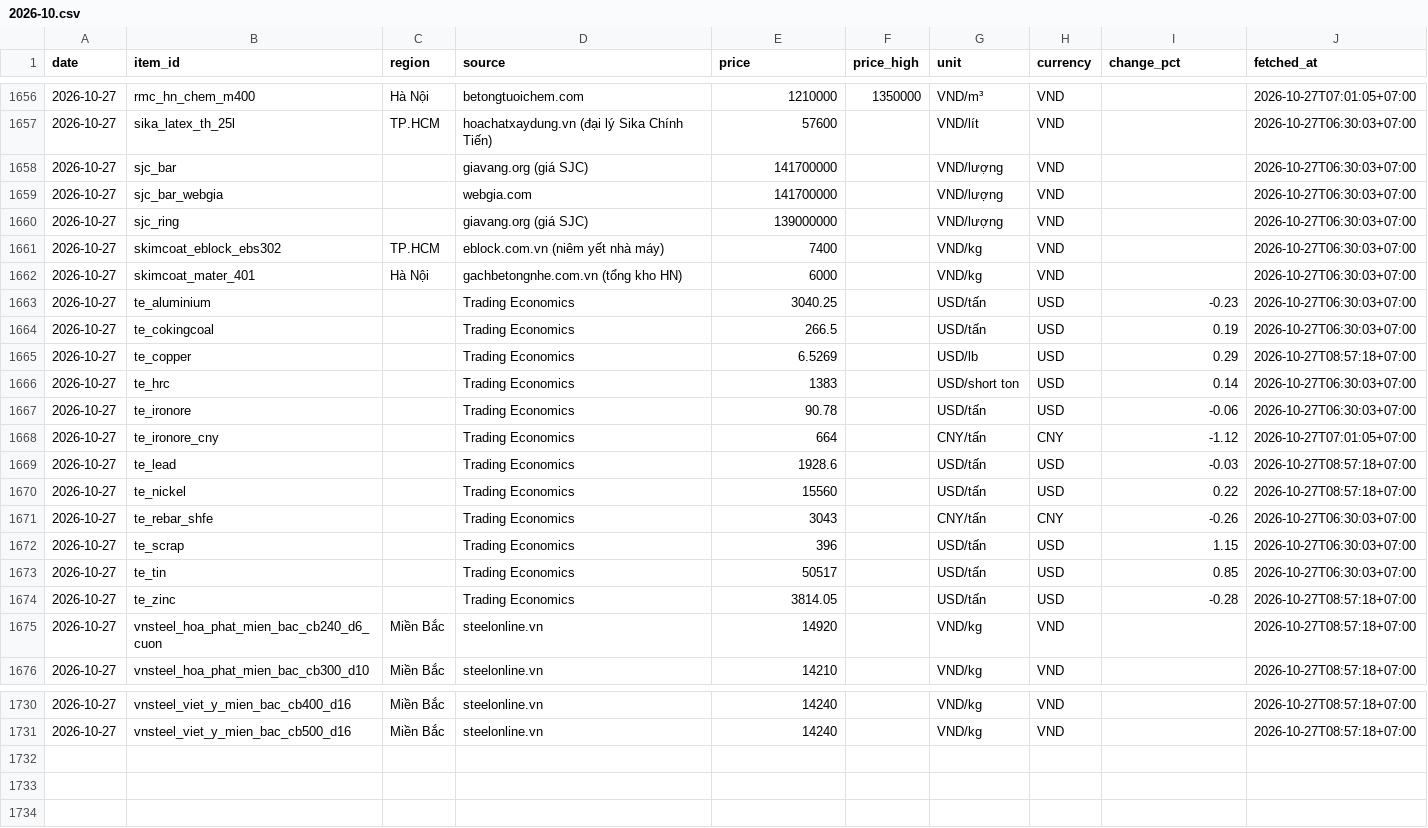
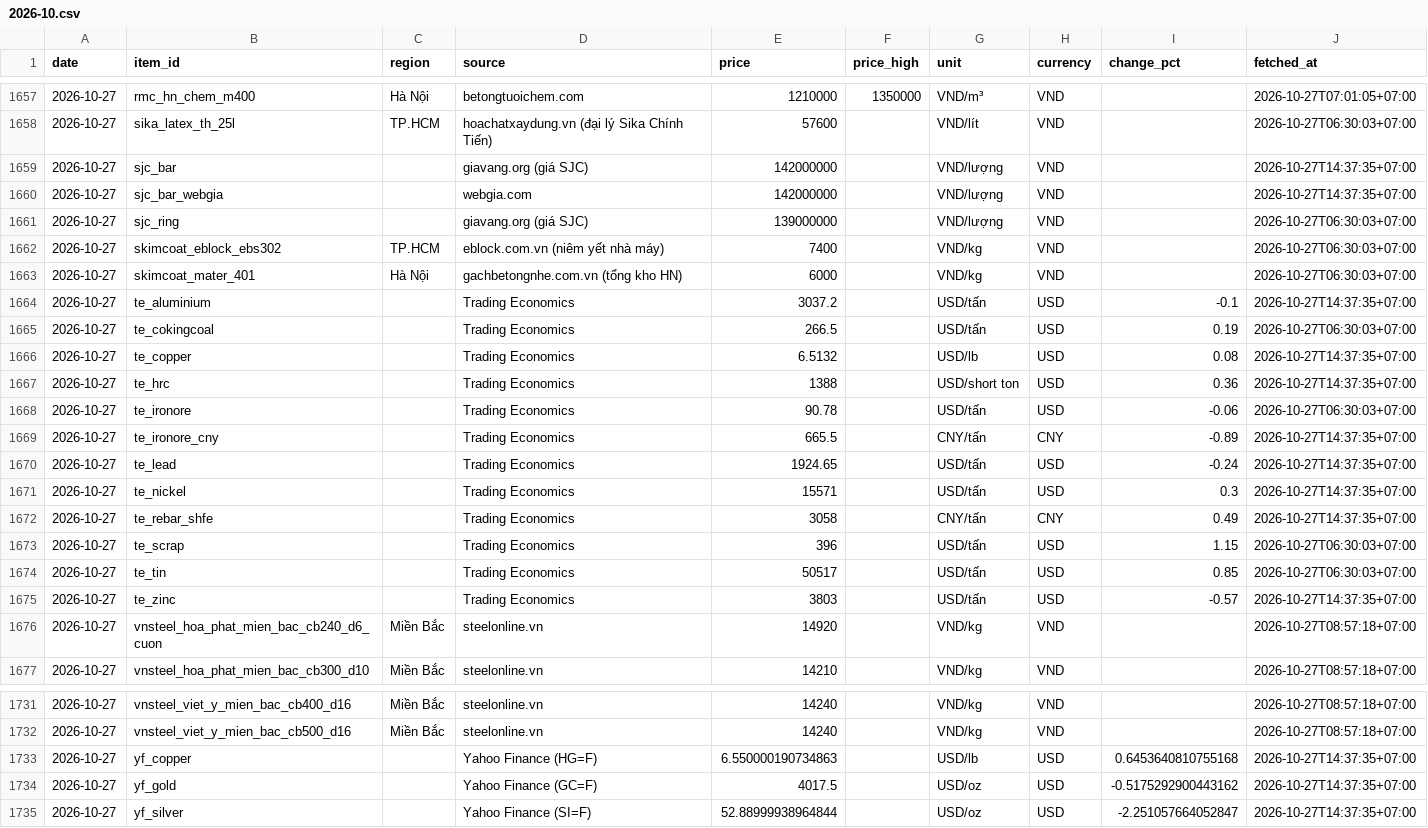
Before and after one commit to cscm-vn/cscm-vn.github.io, a CSV file: data/history/prices/2026-10.csv, drawn as a sheet; only a part is shown, gaps mark what is left out; the diff covers the shown part only.

Commit message:
prices 2026-10-27 14:43 [skip ci]

```diff
--- a/data/history/prices/2026-10.csv
+++ b/data/history/prices/2026-10.csv
@@ -1657,4 +1658,4 @@ date,item_id,region,source,price,price_high,unit,currency,change_pct,fetched_at
 2026-10-27,sika_latex_th_25l,TP.HCM,hoachatxaydung.vn (đại lý Sika Chính Tiến),57600,,VND/lít,VND,,2026-10-27T06:30:03+07:00
-2026-10-27,sjc_bar,,giavang.org (giá SJC),141700000,,VND/lượng,VND,,2026-10-27T06:30:03+07:00
-2026-10-27,sjc_bar_webgia,,webgia.com,141700000,,VND/lượng,VND,,2026-10-27T06:30:03+07:00
+2026-10-27,sjc_bar,,giavang.org (giá SJC),142000000,,VND/lượng,VND,,2026-10-27T14:37:35+07:00
+2026-10-27,sjc_bar_webgia,,webgia.com,142000000,,VND/lượng,VND,,2026-10-27T14:37:35+07:00
 2026-10-27,sjc_ring,,giavang.org (giá SJC),139000000,,VND/lượng,VND,,2026-10-27T06:30:03+07:00
@@ -1662,14 +1663,14 @@ date,item_id,region,source,price,price_high,unit,currency,change_pct,fetched_at
 2026-10-27,skimcoat_mater_401,Hà Nội,gachbetongnhe.com.vn (tổng kho HN),6000,,VND/kg,VND,,2026-10-27T06:30:03+07:00
-2026-10-27,te_aluminium,,Trading Economics,3040.25,,USD/tấn,USD,-0.23,2026-10-27T06:30:03+07:00
+2026-10-27,te_aluminium,,Trading Economics,3037.2,,USD/tấn,USD,-0.1,2026-10-27T14:37:35+07:00
 2026-10-27,te_cokingcoal,,Trading Economics,266.5,,USD/tấn,USD,0.19,2026-10-27T06:30:03+07:00
-2026-10-27,te_copper,,Trading Economics,6.5269,,USD/lb,USD,0.29,2026-10-27T08:57:18+07:00
-2026-10-27,te_hrc,,Trading Economics,1383,,USD/short ton,USD,0.14,2026-10-27T06:30:03+07:00
+2026-10-27,te_copper,,Trading Economics,6.5132,,USD/lb,USD,0.08,2026-10-27T14:37:35+07:00
+2026-10-27,te_hrc,,Trading Economics,1388,,USD/short ton,USD,0.36,2026-10-27T14:37:35+07:00
 2026-10-27,te_ironore,,Trading Economics,90.78,,USD/tấn,USD,-0.06,2026-10-27T06:30:03+07:00
-2026-10-27,te_ironore_cny,,Trading Economics,664,,CNY/tấn,CNY,-1.12,2026-10-27T07:01:05+07:00
-2026-10-27,te_lead,,Trading Economics,1928.6,,USD/tấn,USD,-0.03,2026-10-27T08:57:18+07:00
-2026-10-27,te_nickel,,Trading Economics,15560,,USD/tấn,USD,0.22,2026-10-27T08:57:18+07:00
-2026-10-27,te_rebar_shfe,,Trading Economics,3043,,CNY/tấn,CNY,-0.26,2026-10-27T06:30:03+07:00
+2026-10-27,te_ironore_cny,,Trading Economics,665.5,,CNY/tấn,CNY,-0.89,2026-10-27T14:37:35+07:00
+2026-10-27,te_lead,,Trading Economics,1924.65,,USD/tấn,USD,-0.24,2026-10-27T14:37:35+07:00
+2026-10-27,te_nickel,,Trading Economics,15571,,USD/tấn,USD,0.3,2026-10-27T14:37:35+07:00
+2026-10-27,te_rebar_shfe,,Trading Economics,3058,,CNY/tấn,CNY,0.49,2026-10-27T14:37:35+07:00
 2026-10-27,te_scrap,,Trading Economics,396,,USD/tấn,USD,1.15,2026-10-27T06:30:03+07:00
 2026-10-27,te_tin,,Trading Economics,50517,,USD/tấn,USD,0.85,2026-10-27T06:30:03+07:00
-2026-10-27,te_zinc,,Trading Economics,3814.05,,USD/tấn,USD,-0.28,2026-10-27T08:57:18+07:00
+2026-10-27,te_zinc,,Trading Economics,3803,,USD/tấn,USD,-0.57,2026-10-27T14:37:35+07:00
 2026-10-27,vnsteel_hoa_phat_mien_bac_cb240_d6_cuon,Miền Bắc,steelonline.vn,14920,,VND/kg,VND,,2026-10-27T08:57:18+07:00
@@ -1731 +1732,4 @@ date,item_id,region,source,price,price_high,unit,currency,change_pct,fetched_at
 2026-10-27,vnsteel_viet_y_mien_bac_cb500_d16,Miền Bắc,steelonline.vn,14240,,VND/kg,VND,,2026-10-27T08:57:18+07:00
+2026-10-27,yf_copper,,Yahoo Finance (HG=F),6.550000190734863,,USD/lb,USD,0.6453640810755168,2026-10-27T14:37:35+07:00
+2026-10-27,yf_gold,,Yahoo Finance (GC=F),4017.5,,USD/oz,USD,-0.5175292900443162,2026-10-27T14:37:35+07:00
+2026-10-27,yf_silver,,Yahoo Finance (SI=F),52.88999938964844,,USD/oz,USD,-2.251057664052847,2026-10-27T14:37:35+07:00
```
Also changed, not shown: 1 added row and 12 edited cells elsewhere in this file, data/history/runs/2026-10.csv, 6 other files.
